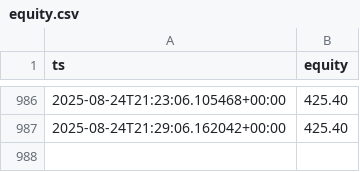
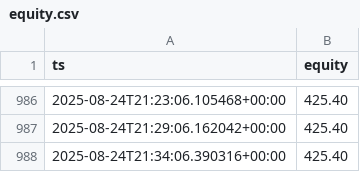
Before and after one commit to andre-dietz/bot-dashboard, a CSV file: docs/data/equity.csv, drawn as a sheet; only a part is shown, gaps mark what is left out.

Commit message:
bot: append equity point

```diff
--- a/docs/data/equity.csv
+++ b/docs/data/equity.csv
@@ -987 +987,2 @@ ts,equity
 2025-08-24T21:29:06.162042+00:00,425.40
+2025-08-24T21:34:06.390316+00:00,425.40
```
